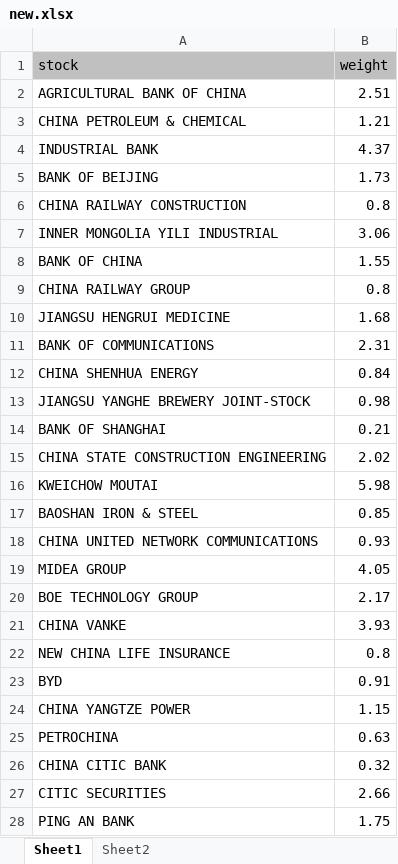
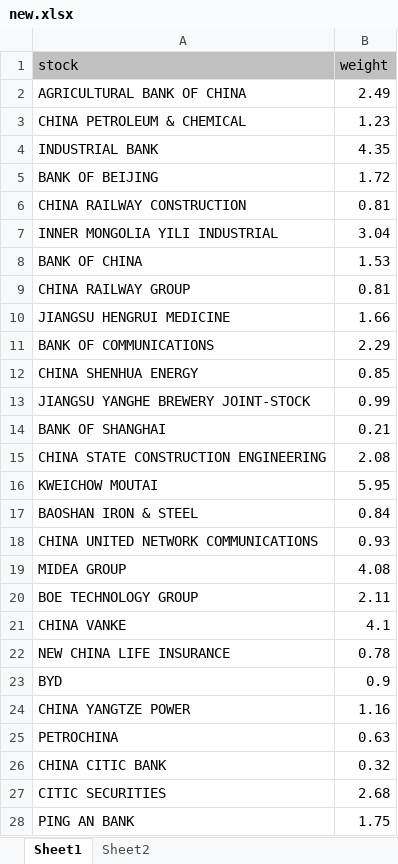
Before and after one commit to lukas1421/tradingFolder, an Excel workbook: new.xlsx, sheet Sheet1, drawn as a sheet; only a part is shown; values as stored, in another font and other column widths than the file's, no borders; the diff covers the shown part only; the diff names each change by its address in the sheet, - before the commit and + after, or states it on an @@ line.

```diff
--- a/new.xlsx (sheet Sheet1)
+++ b/new.xlsx (sheet Sheet1)
-B2 (weight): 2.51
+B2 (weight): 2.49
-B3 (weight): 1.21
+B3 (weight): 1.23
-B4 (weight): 4.37
+B4 (weight): 4.35
-B5 (weight): 1.73
+B5 (weight): 1.72
-B6 (weight): 0.8
+B6 (weight): 0.81
-B7 (weight): 3.06
+B7 (weight): 3.04
-B8 (weight): 1.55
+B8 (weight): 1.53
-B9 (weight): 0.8
+B9 (weight): 0.81
-B10 (weight): 1.68
+B10 (weight): 1.66
-B11 (weight): 2.31
+B11 (weight): 2.29
-B12 (weight): 0.84
+B12 (weight): 0.85
-B13 (weight): 0.98
+B13 (weight): 0.99
-B15 (weight): 2.02
+B15 (weight): 2.08
-B16 (weight): 5.98
+B16 (weight): 5.95
-B17 (weight): 0.85
+B17 (weight): 0.84
-B19 (weight): 4.05
+B19 (weight): 4.08
-B20 (weight): 2.17
+B20 (weight): 2.11
-B21 (weight): 3.93
+B21 (weight): 4.1
-B22 (weight): 0.8
+B22 (weight): 0.78
-B23 (weight): 0.91
+B23 (weight): 0.9
-B24 (weight): 1.15
+B24 (weight): 1.16
-B27 (weight): 2.66
+B27 (weight): 2.68
```
Also changed, not shown: 18 edited cells elsewhere in this sheet, 11 other files.
